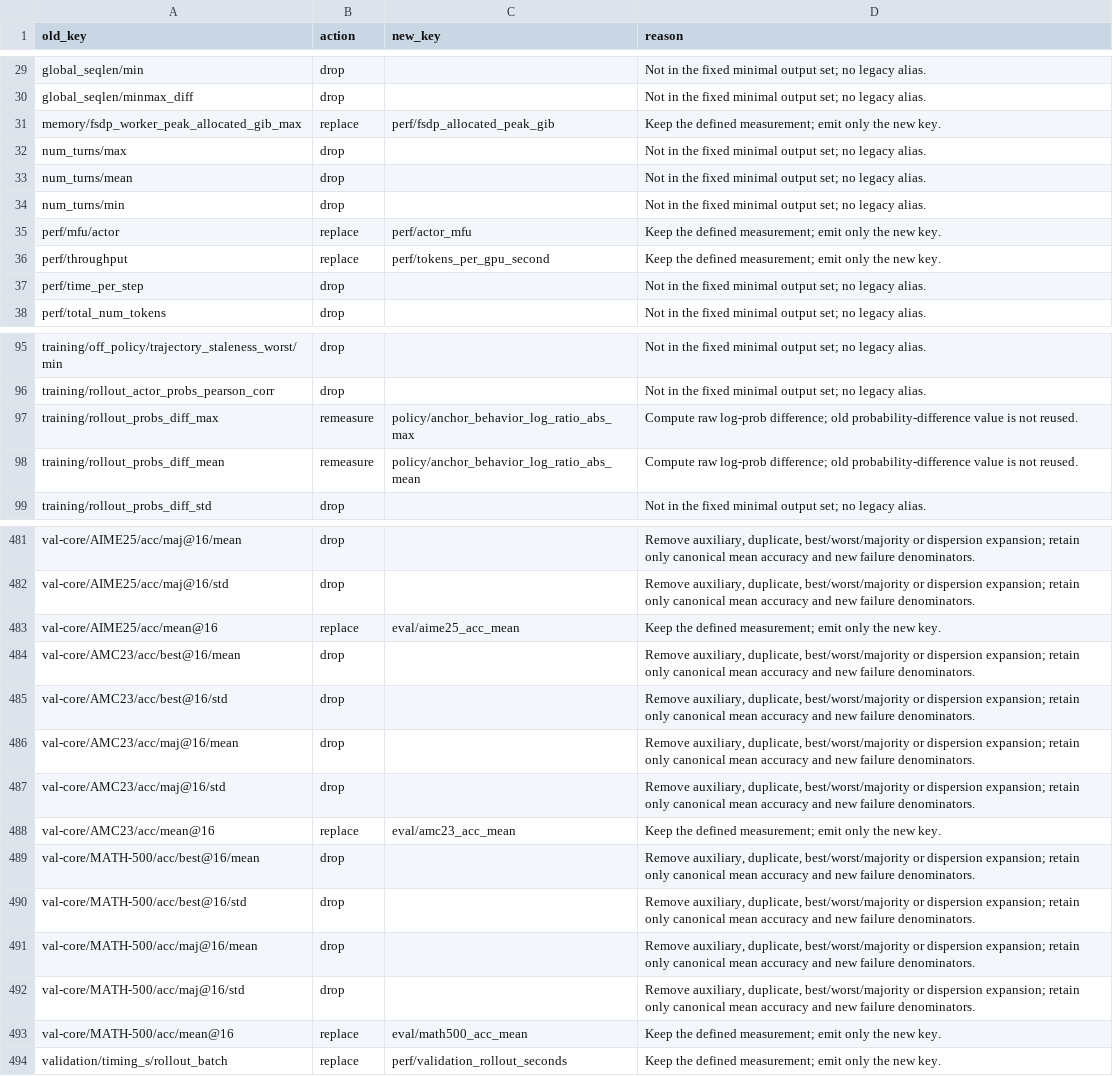
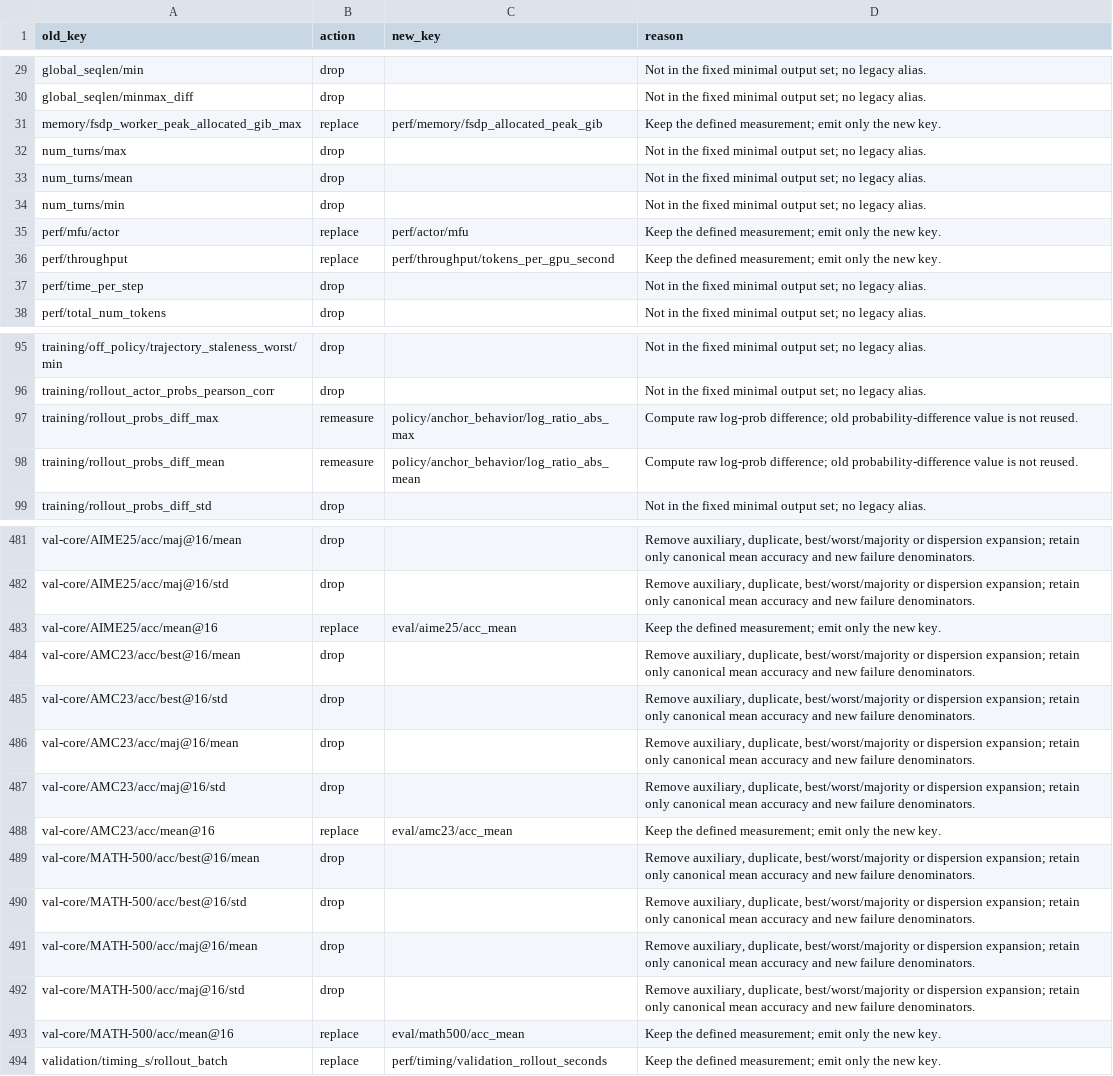
Before and after one commit to WncFht/MirrorOPD-verl, a CSV file: examples/mirroropd/docs/data/metrics-system-20261021/metric-migration-20261022.csv, drawn as a sheet; only a part is shown, gaps mark what is left out; the diff covers the shown part only.

```diff
--- a/examples/mirroropd/docs/data/metrics-system-20261021/metric-migration-20261022.csv
+++ b/examples/mirroropd/docs/data/metrics-system-20261021/metric-migration-20261022.csv
@@ -30,3 +30,3 @@ global_seqlen/min,drop,,Not in the fixed minimal output set; no legacy alias.
 global_seqlen/minmax_diff,drop,,Not in the fixed minimal output set; no legacy alias.
-memory/fsdp_worker_peak_allocated_gib_max,replace,perf/fsdp_allocated_peak_gib,Keep the defined measurement; emit only the new key.
+memory/fsdp_worker_peak_allocated_gib_max,replace,perf/memory/fsdp_allocated_peak_gib,Keep the defined measurement; emit only the new key.
 num_turns/max,drop,,Not in the fixed minimal output set; no legacy alias.
@@ -34,4 +34,4 @@ num_turns/mean,drop,,Not in the fixed minimal output set; no legacy alias.
 num_turns/min,drop,,Not in the fixed minimal output set; no legacy alias.
-perf/mfu/actor,replace,perf/actor_mfu,Keep the defined measurement; emit only the new key.
-perf/throughput,replace,perf/tokens_per_gpu_second,Keep the defined measurement; emit only the new key.
+perf/mfu/actor,replace,perf/actor/mfu,Keep the defined measurement; emit only the new key.
+perf/throughput,replace,perf/throughput/tokens_per_gpu_second,Keep the defined measurement; emit only the new key.
 perf/time_per_step,drop,,Not in the fixed minimal output set; no legacy alias.
@@ -96,4 +96,4 @@ training/off_policy/trajectory_staleness_worst/min,drop,,Not in the fixed minima
 training/rollout_actor_probs_pearson_corr,drop,,Not in the fixed minimal output set; no legacy alias.
-training/rollout_probs_diff_max,remeasure,policy/anchor_behavior_log_ratio_abs_max,Compute raw log-prob difference; old probability-difference value is not reused.
-training/rollout_probs_diff_mean,remeasure,policy/anchor_behavior_log_ratio_abs_mean,Compute raw log-prob difference; old probability-difference value is not reused.
+training/rollout_probs_diff_max,remeasure,policy/anchor_behavior/log_ratio_abs_max,Compute raw log-prob difference; old probability-difference value is not reused.
+training/rollout_probs_diff_mean,remeasure,policy/anchor_behavior/log_ratio_abs_mean,Compute raw log-prob difference; old probability-difference value is not reused.
 training/rollout_probs_diff_std,drop,,Not in the fixed minimal output set; no legacy alias.
@@ -482,3 +482,3 @@ val-core/AIME25/acc/maj@16/mean,drop,,"Remove auxiliary, duplicate, best/worst/m
 val-core/AIME25/acc/maj@16/std,drop,,"Remove auxiliary, duplicate, best/worst/majority or dispersion expansion; retain only canonical mean accuracy and new failure denominators."
-val-core/AIME25/acc/mean@16,replace,eval/aime25_acc_mean,Keep the defined measurement; emit only the new key.
+val-core/AIME25/acc/mean@16,replace,eval/aime25/acc_mean,Keep the defined measurement; emit only the new key.
 val-core/AMC23/acc/best@16/mean,drop,,"Remove auxiliary, duplicate, best/worst/majority or dispersion expansion; retain only canonical mean accuracy and new failure denominators."
@@ -487,3 +487,3 @@ val-core/AMC23/acc/maj@16/mean,drop,,"Remove auxiliary, duplicate, best/worst/ma
 val-core/AMC23/acc/maj@16/std,drop,,"Remove auxiliary, duplicate, best/worst/majority or dispersion expansion; retain only canonical mean accuracy and new failure denominators."
-val-core/AMC23/acc/mean@16,replace,eval/amc23_acc_mean,Keep the defined measurement; emit only the new key.
+val-core/AMC23/acc/mean@16,replace,eval/amc23/acc_mean,Keep the defined measurement; emit only the new key.
 val-core/MATH-500/acc/best@16/mean,drop,,"Remove auxiliary, duplicate, best/worst/majority or dispersion expansion; retain only canonical mean accuracy and new failure denominators."
@@ -492,3 +492,3 @@ val-core/MATH-500/acc/maj@16/mean,drop,,"Remove auxiliary, duplicate, best/worst
 val-core/MATH-500/acc/maj@16/std,drop,,"Remove auxiliary, duplicate, best/worst/majority or dispersion expansion; retain only canonical mean accuracy and new failure denominators."
-val-core/MATH-500/acc/mean@16,replace,eval/math500_acc_mean,Keep the defined measurement; emit only the new key.
-validation/timing_s/rollout_batch,replace,perf/validation_rollout_seconds,Keep the defined measurement; emit only the new key.
+val-core/MATH-500/acc/mean@16,replace,eval/math500/acc_mean,Keep the defined measurement; emit only the new key.
+validation/timing_s/rollout_batch,replace,perf/timing/validation_rollout_seconds,Keep the defined measurement; emit only the new key.
```
Also changed, not shown: 21 edited cells elsewhere in this file, 2 other files.
